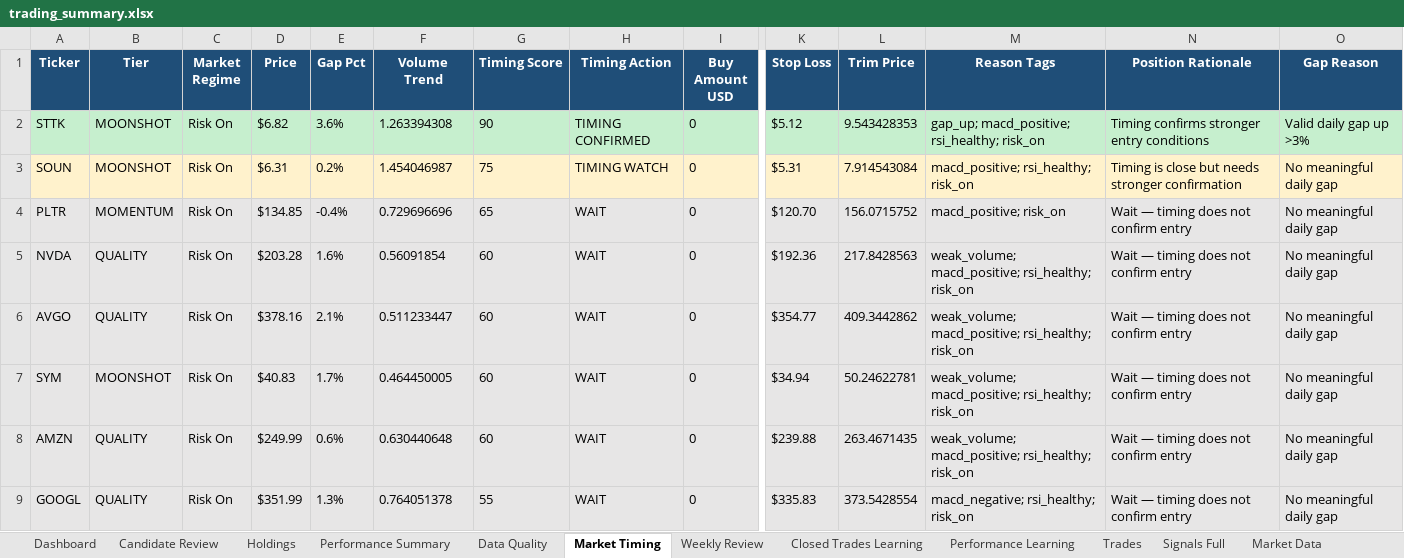
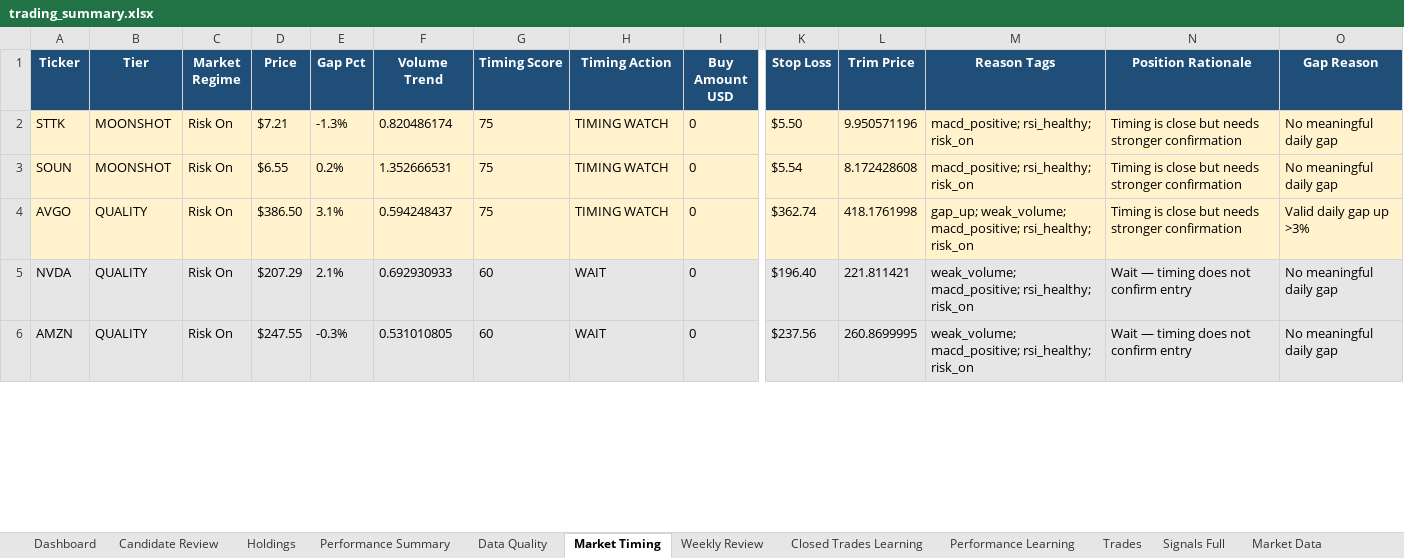
Before and after one commit to nicklc14/trading-engine-v2, an Excel workbook: output/trading_summary.xlsx, sheet Market Timing, drawn as a sheet; only a part is shown, gaps mark what is left out; values as stored, in another font and other column widths than the file's, no borders; removed rows and columns are numbered as before the commit, all else as after; rows hold the shown columns only; the diff covers the shown part only; the diff names each change by its address in the sheet, - before the commit and + after, or states it on an @@ line.

```diff
--- a/output/trading_summary.xlsx (sheet Market Timing)
+++ b/output/trading_summary.xlsx (sheet Market Timing)
-A2:O2 fill: #C6EFCE
+A2:O2 fill: #FFF2CC
-D2 (Price): $6.82
+D2 (Price): $7.21
-E2 (Gap Pct): 3.6%
+E2 (Gap Pct): -1.3%
-F2 (Volume Trend): 1.263394308
+F2 (Volume Trend): 0.820486174
-G2 (Timing Score): 90
+G2 (Timing Score): 75
-H2 (Timing Action): TIMING CONFIRMED
+H2 (Timing Action): TIMING WATCH
-K2 (Stop Loss): $5.12
+K2 (Stop Loss): $5.50
-L2 (Trim Price): 9.543428353
+L2 (Trim Price): 9.950571196
-M2 (Reason Tags): gap_up; macd_positive; rsi_healthy; risk_on
+M2 (Reason Tags): macd_positive; rsi_healthy; risk_on
-N2 (Position Rationale): Timing confirms stronger entry conditions
+N2 (Position Rationale): Timing is close but needs stronger confirmation
-O2 (Gap Reason): Valid daily gap up >3%
+O2 (Gap Reason): No meaningful daily gap
-D3 (Price): $6.31
+D3 (Price): $6.55
-F3 (Volume Trend): 1.454046987
+F3 (Volume Trend): 1.352666531
-K3 (Stop Loss): $5.31
+K3 (Stop Loss): $5.54
-L3 (Trim Price): 7.914543084
+L3 (Trim Price): 8.172428608
-row 4: PLTR | MOMENTUM | Risk On | $134.85 | -0.4% | 0.729696696 | 65 | WAIT | 0 | $120.70 | 156.0715752 | macd_positive; risk_on | Wait — timing does not confirm entry | No meaningful daily gap
+row 4: AVGO | QUALITY | Risk On | $386.50 | 3.1% | 0.594248437 | 75 | TIMING WATCH | 0 | $362.74 | 418.1761998 | gap_up; weak_volume; macd_positive; rsi_healthy; risk_on | Timing is close but needs stronger confirmation | Valid daily gap up >3%
-D5 (Price): $203.28
+D5 (Price): $207.29
-E5 (Gap Pct): 1.6%
+E5 (Gap Pct): 2.1%
-F5 (Volume Trend): 0.56091854
+F5 (Volume Trend): 0.692930933
-K5 (Stop Loss): $192.36
+K5 (Stop Loss): $196.40
-L5 (Trim Price): 217.8428563
+L5 (Trim Price): 221.811421
-row 6: AVGO | QUALITY | Risk On | $378.16 | 2.1% | 0.511233447 | 60 | WAIT | 0 | $354.77 | 409.3442862 | weak_volume; macd_positive; rsi_healthy; risk_on | Wait — timing does not confirm entry | No meaningful daily gap
-row 7: SYM | MOONSHOT | Risk On | $40.83 | 1.7% | 0.464450005 | 60 | WAIT | 0 | $34.94 | 50.24622781 | weak_volume; macd_positive; rsi_healthy; risk_on | Wait — timing does not confirm entry | No meaningful daily gap
-D6 (Price): $249.99
+D6 (Price): $247.55
-E6 (Gap Pct): 0.6%
+E6 (Gap Pct): -0.3%
-F6 (Volume Trend): 0.630440648
+F6 (Volume Trend): 0.531010805
-K6 (Stop Loss): $239.88
+K6 (Stop Loss): $237.56
-L6 (Trim Price): 263.4671435
+L6 (Trim Price): 260.8699995
-row 9: GOOGL | QUALITY | Risk On | $351.99 | 1.3% | 0.764051378 | 55 | WAIT | 0 | $335.83 | 373.5428554 | macd_negative; rsi_healthy; risk_on | Wait — timing does not confirm entry | No meaningful daily gap
```
Also changed, not shown: 4 added rows, 1 removed row, 24 edited cells and cell formats elsewhere in this sheet, sheet Market Data, sheet Candidate Review, sheet Signals Full, sheet Dashboard, sheet Performance Learning, sheet Holdings, 3 more sheets, 16 other files.
